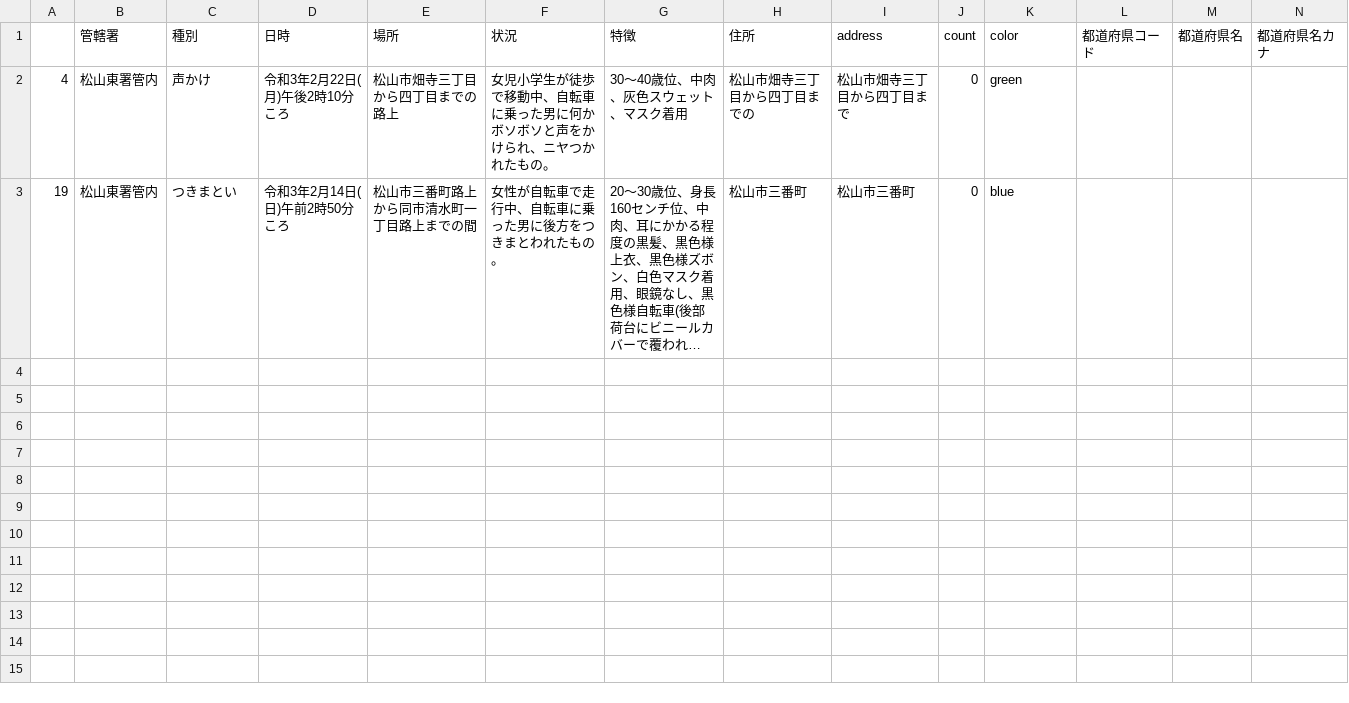
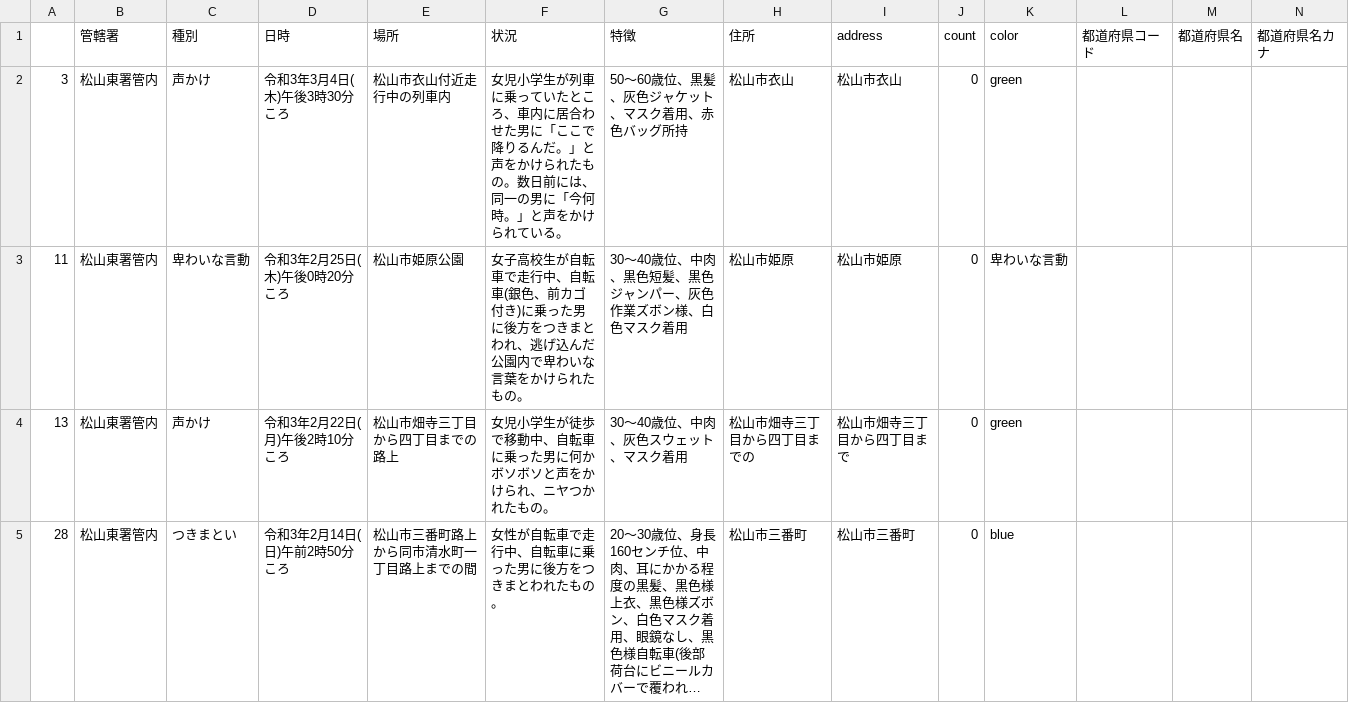
Before and after one commit to imabari/fushinsha_map, a CSV file: nan.csv, drawn as a sheet; only a part is shown; long unchanged cells end in …; addresses are those after the commit; rows hold the shown columns only; the diff names each change by its address in the sheet, - before the commit and + after, or states it on an @@ line.

```diff
--- a/nan.csv
+++ b/nan.csv
+row 2: 3 | 松山東署管内 | 声かけ | 令和3年3月4日(木)午後3時30分ころ | 松山市衣山付近走行中の列車内 | 女児小学生が列車に乗っていたところ、車内に居合わせた男に「ここで降りるんだ。」と声をかけられたもの。数日前には、同一の男に「今何時。」と声をかけられている。 | 50〜60歳位、黒髪、灰色ジャケット、マスク着用、赤色バッグ所持 | 松山市衣山 | 松山市衣山 | 0 | green
+row 3: 11 | 松山東署管内 | 卑わいな言動 | 令和3年2月25日(木)午後0時20分ころ | 松山市姫原公園 | 女子高校生が自転車で走行中、自転車(銀色、前カゴ付き)に乗った男に後方をつきまとわれ、逃げ込んだ公園内で卑わいな言葉をかけられたもの。 | 30〜40歳位、中肉、黒色短髪、黒色ジャンパー、灰色作業ズボン様、白色マスク着用 | 松山市姫原 | 松山市姫原 | 0 | 卑わいな言動
-A4: 4
+A4: 13
-A5: 19
+A5: 28
```
Also changed, not shown: ehime.csv, 1 other file.
